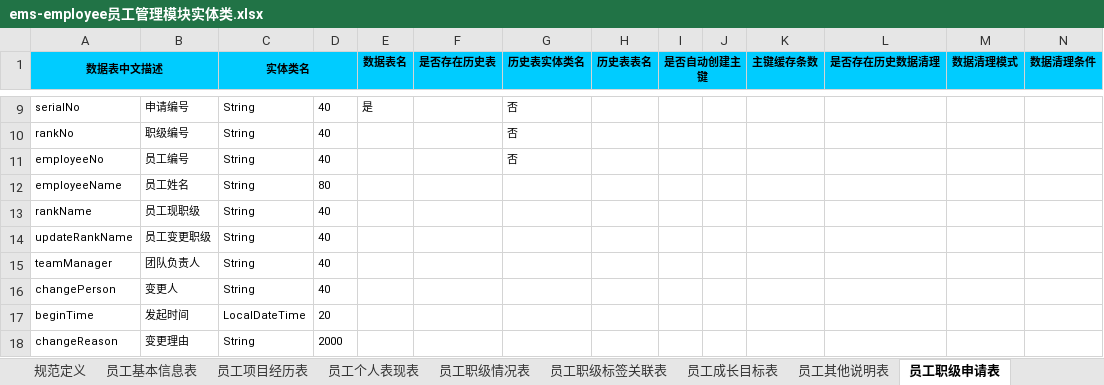
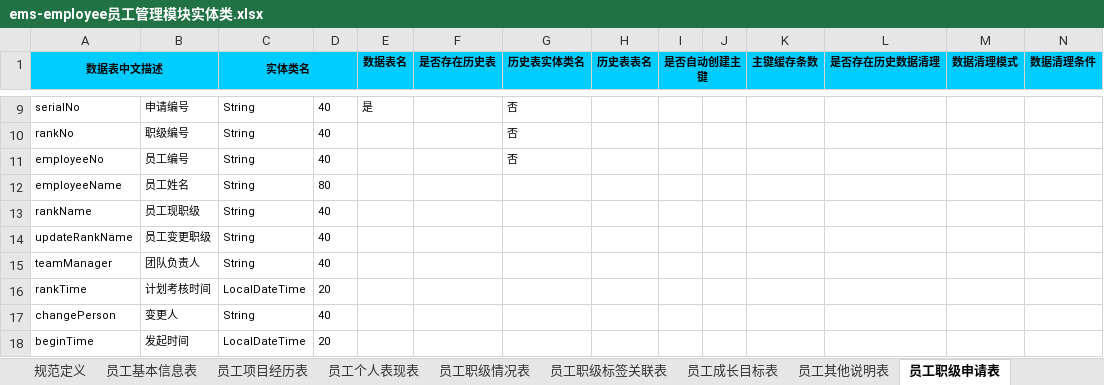
Before and after one commit to 823446164/MyFirstProject, an Excel workbook: z-plugins-bssp/src/main/resources/ems-employee员工管理模块实体类.xlsx, sheet 员工职级申请表, drawn as a sheet; only a part is shown, gaps mark what is left out; the shorter side is filled out with more unchanged rows; values as stored, in another font and other column widths than the file's, no borders; rows hold the shown columns only; the diff names each change by its address in the sheet, - before the commit and + after, or states it on an @@ line.

Commit message:
添加RankTime字段

```diff
--- a/z-plugins-bssp/src/main/resources/ems-employee员工管理模块实体类.xlsx (sheet 员工职级申请表)
+++ b/z-plugins-bssp/src/main/resources/ems-employee员工管理模块实体类.xlsx (sheet 员工职级申请表)
+row 16: rankTime | 计划考核时间 | LocalDateTime | 20
```
